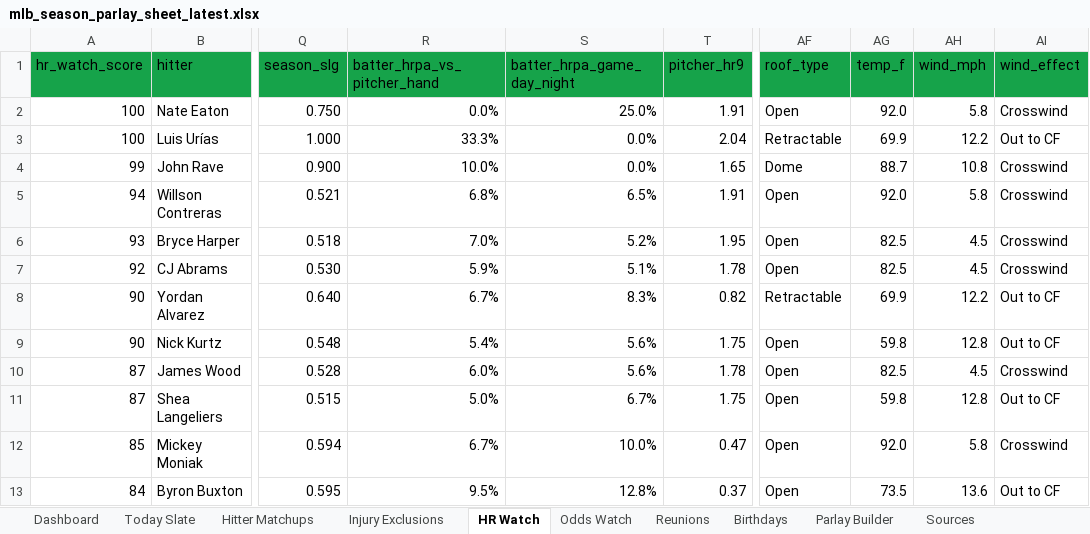
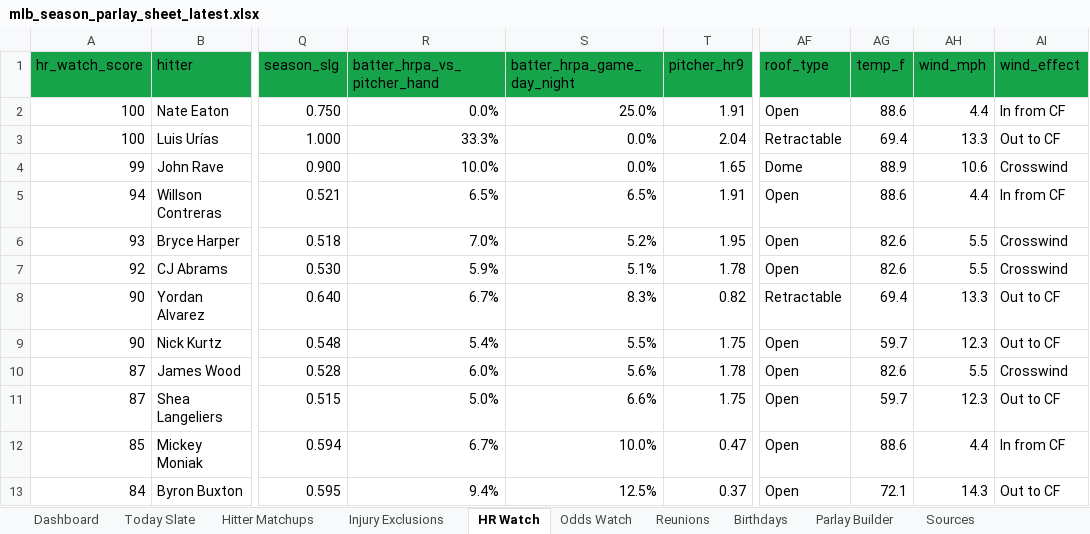
Before and after one commit to basezero-projects/mlb-sheet-download, an Excel workbook: mlb_season_parlay_sheet_latest.xlsx, sheet HR Watch, drawn as a sheet; only a part is shown, gaps mark what is left out; values as stored, in another font and other column widths than the file's, no borders; conditional formats and table styles not drawn; the diff covers the shown part only; the diff names each change by its address in the sheet, - before the commit and + after, or states it on an @@ line.

```diff
--- a/mlb_season_parlay_sheet_latest.xlsx (sheet HR Watch)
+++ b/mlb_season_parlay_sheet_latest.xlsx (sheet HR Watch)
-AG2 (temp_f): 92.0
+AG2 (temp_f): 88.6
-AH2 (wind_mph): 5.8
+AH2 (wind_mph): 4.4
-AI2 (wind_effect): Crosswind
+AI2 (wind_effect): In from CF
-AG3 (temp_f): 69.9
+AG3 (temp_f): 69.4
-AH3 (wind_mph): 12.2
+AH3 (wind_mph): 13.3
-AG4 (temp_f): 88.7
+AG4 (temp_f): 88.9
-AH4 (wind_mph): 10.8
+AH4 (wind_mph): 10.6
-R5 (batter_hrpa_vs_pitcher_hand): 6.8%
+R5 (batter_hrpa_vs_pitcher_hand): 6.5%
-AG5 (temp_f): 92.0
+AG5 (temp_f): 88.6
-AH5 (wind_mph): 5.8
+AH5 (wind_mph): 4.4
-AI5 (wind_effect): Crosswind
+AI5 (wind_effect): In from CF
-AG6:AG7 (temp_f): 82.5
+AG6:AG7 (temp_f): 82.6
-AH6:AH7 (wind_mph): 4.5
+AH6:AH7 (wind_mph): 5.5
-AG8 (temp_f): 69.9
+AG8 (temp_f): 69.4
-AH8 (wind_mph): 12.2
+AH8 (wind_mph): 13.3
-S9 (batter_hrpa_game_day_night): 5.6%
+S9 (batter_hrpa_game_day_night): 5.5%
-AG9 (temp_f): 59.8
+AG9 (temp_f): 59.7
-AH9 (wind_mph): 12.8
+AH9 (wind_mph): 12.3
-AG10 (temp_f): 82.5
+AG10 (temp_f): 82.6
-AH10 (wind_mph): 4.5
+AH10 (wind_mph): 5.5
-S11 (batter_hrpa_game_day_night): 6.7%
+S11 (batter_hrpa_game_day_night): 6.6%
-AG11 (temp_f): 59.8
+AG11 (temp_f): 59.7
-AH11 (wind_mph): 12.8
+AH11 (wind_mph): 12.3
-AG12 (temp_f): 92.0
+AG12 (temp_f): 88.6
-AH12 (wind_mph): 5.8
+AH12 (wind_mph): 4.4
-AI12 (wind_effect): Crosswind
+AI12 (wind_effect): In from CF
-R13 (batter_hrpa_vs_pitcher_hand): 9.5%
+R13 (batter_hrpa_vs_pitcher_hand): 9.4%
-S13 (batter_hrpa_game_day_night): 12.8%
+S13 (batter_hrpa_game_day_night): 12.5%
-AG13 (temp_f): 73.5
+AG13 (temp_f): 72.1
-AH13 (wind_mph): 13.6
+AH13 (wind_mph): 14.3
```
Also changed, not shown: 2 added rows, 2 removed rows and 123 edited cells elsewhere in this sheet, sheet Hitter Matchups, sheet Odds Watch, sheet Today Slate, sheet Reunions, sheet Dashboard, sheet Sources, 1 more sheet, 2 other files.
